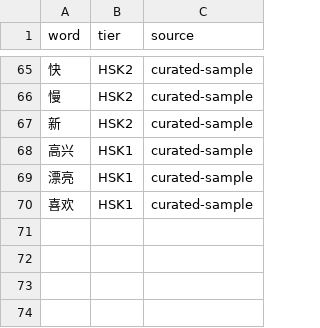
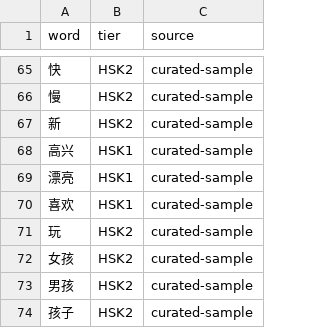
Before and after one commit to 1624252/slm, a CSV file: data/vocab/zh/baseline.csv, drawn as a sheet; only a part is shown, gaps mark what is left out; the diff names each change by its address in the sheet, - before the commit and + after, or states it on an @@ line.

```diff
--- a/data/vocab/zh/baseline.csv
+++ b/data/vocab/zh/baseline.csv
+row 71: 玩 | HSK2 | curated-sample
+row 72: 女孩 | HSK2 | curated-sample
+row 73: 男孩 | HSK2 | curated-sample
+row 74: 孩子 | HSK2 | curated-sample
```
Also changed, not shown: data/vocab/ja/baseline.csv, 9 other files.
